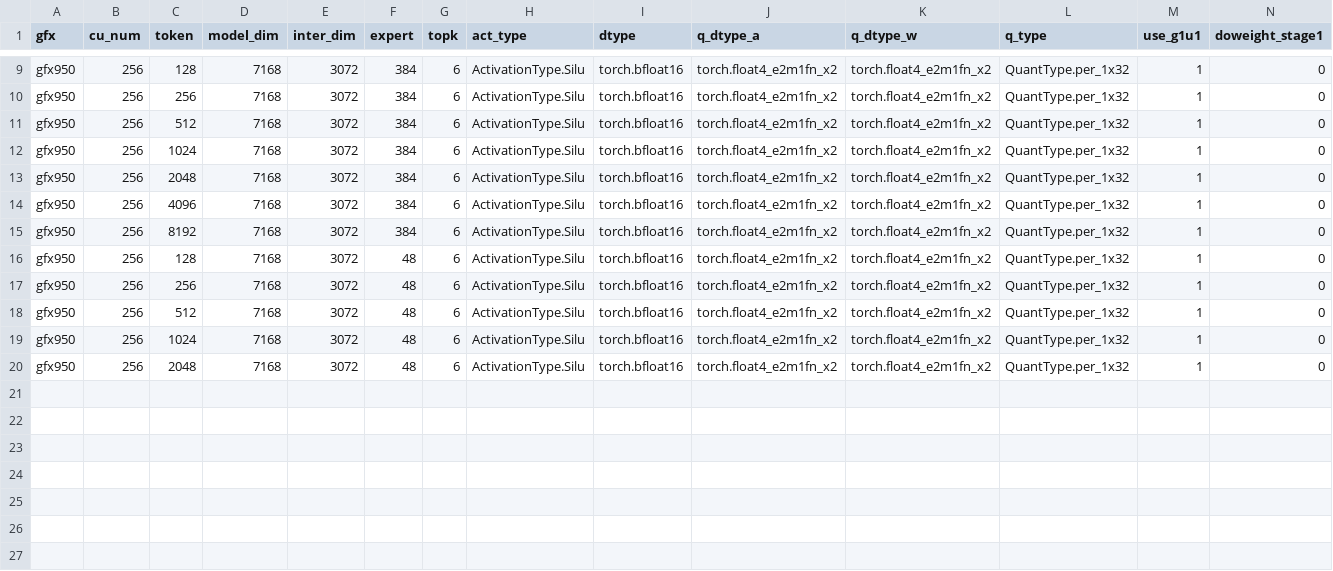
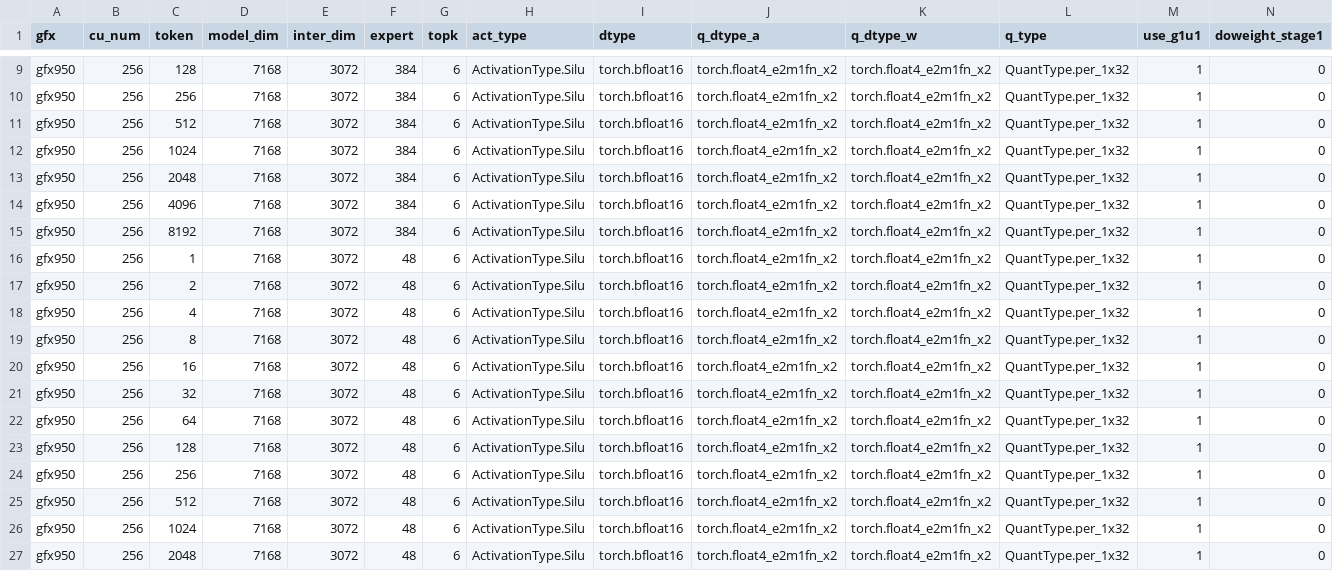
Before and after one commit to Fangzhou-Ai/aiter, a CSV file: aiter/configs/model_configs/dsv4_a4w4_tuned_fmoe.csv, drawn as a sheet; only a part is shown, gaps mark what is left out; rows hold the shown columns only; the diff names each change by its address in the sheet, - before the commit and + after, or states it on an @@ line.

Commit message:
Tune DeepSeek-V4-Pro A4W4 low-M MoE

```diff
--- a/aiter/configs/model_configs/dsv4_a4w4_tuned_fmoe.csv
+++ b/aiter/configs/model_configs/dsv4_a4w4_tuned_fmoe.csv
+row 16: gfx950 | 256 | 1 | 7168 | 3072 | 48 | 6 | ActivationType.Silu | torch.bfloat16 | torch.float4_e2m1fn_x2 | torch.float4_e2m1fn_x2 | QuantType.per_1x32 | 1 | 0
+row 17: gfx950 | 256 | 2 | 7168 | 3072 | 48 | 6 | ActivationType.Silu | torch.bfloat16 | torch.float4_e2m1fn_x2 | torch.float4_e2m1fn_x2 | QuantType.per_1x32 | 1 | 0
+row 18: gfx950 | 256 | 4 | 7168 | 3072 | 48 | 6 | ActivationType.Silu | torch.bfloat16 | torch.float4_e2m1fn_x2 | torch.float4_e2m1fn_x2 | QuantType.per_1x32 | 1 | 0
+row 19: gfx950 | 256 | 8 | 7168 | 3072 | 48 | 6 | ActivationType.Silu | torch.bfloat16 | torch.float4_e2m1fn_x2 | torch.float4_e2m1fn_x2 | QuantType.per_1x32 | 1 | 0
+row 20: gfx950 | 256 | 16 | 7168 | 3072 | 48 | 6 | ActivationType.Silu | torch.bfloat16 | torch.float4_e2m1fn_x2 | torch.float4_e2m1fn_x2 | QuantType.per_1x32 | 1 | 0
+row 21: gfx950 | 256 | 32 | 7168 | 3072 | 48 | 6 | ActivationType.Silu | torch.bfloat16 | torch.float4_e2m1fn_x2 | torch.float4_e2m1fn_x2 | QuantType.per_1x32 | 1 | 0
+row 22: gfx950 | 256 | 64 | 7168 | 3072 | 48 | 6 | ActivationType.Silu | torch.bfloat16 | torch.float4_e2m1fn_x2 | torch.float4_e2m1fn_x2 | QuantType.per_1x32 | 1 | 0
```
